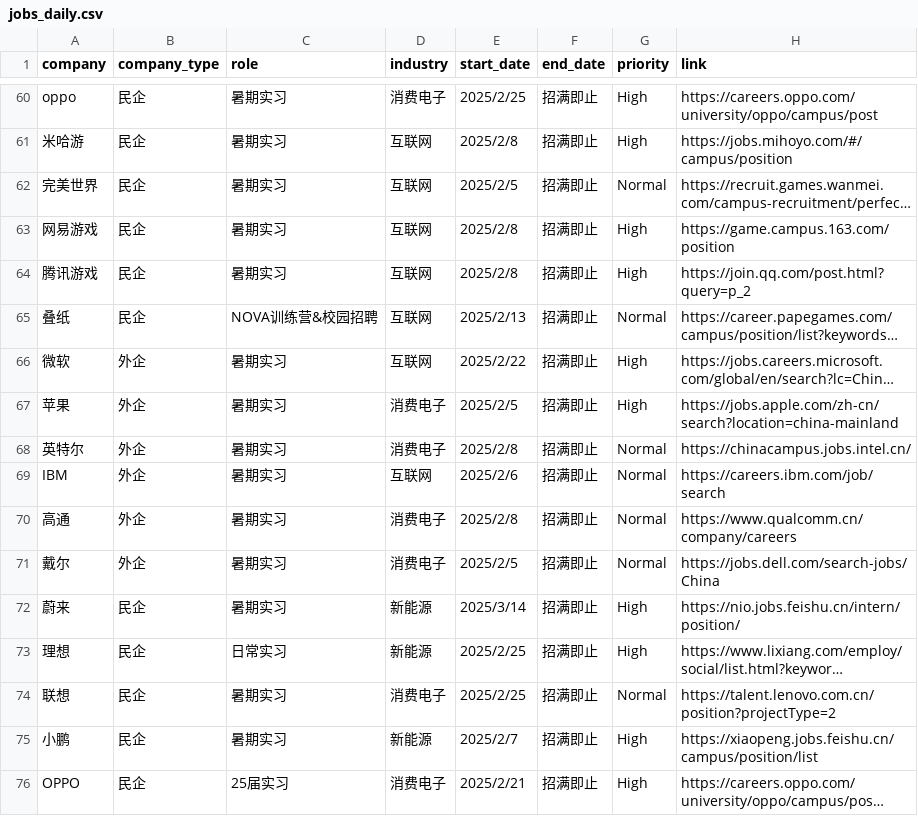
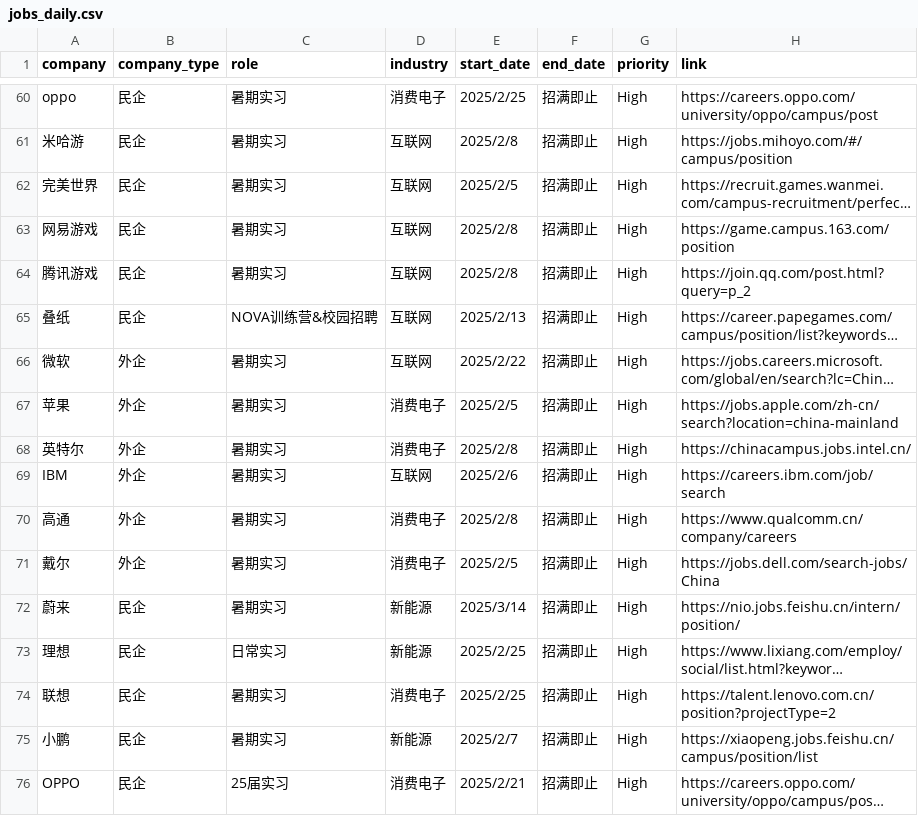
Before and after one commit to renlin414/job-scraper-dashboard, a CSV file: jobs_daily.csv, drawn as a sheet; only a part is shown, gaps mark what is left out; long unchanged cells end in …; the diff covers the shown part only; the diff names each change by its address in the sheet, - before the commit and + after, or states it on an @@ line.

```diff
--- a/jobs_daily.csv
+++ b/jobs_daily.csv
-G62 (priority): Normal
+G62 (priority): High
-G65 (priority): Normal
+G65 (priority): High
-G68:G71 (priority): Normal
+G68:G71 (priority): High
-G74 (priority): Normal
+G74 (priority): High
```
Also changed, not shown: 59 edited cells elsewhere in this file.
